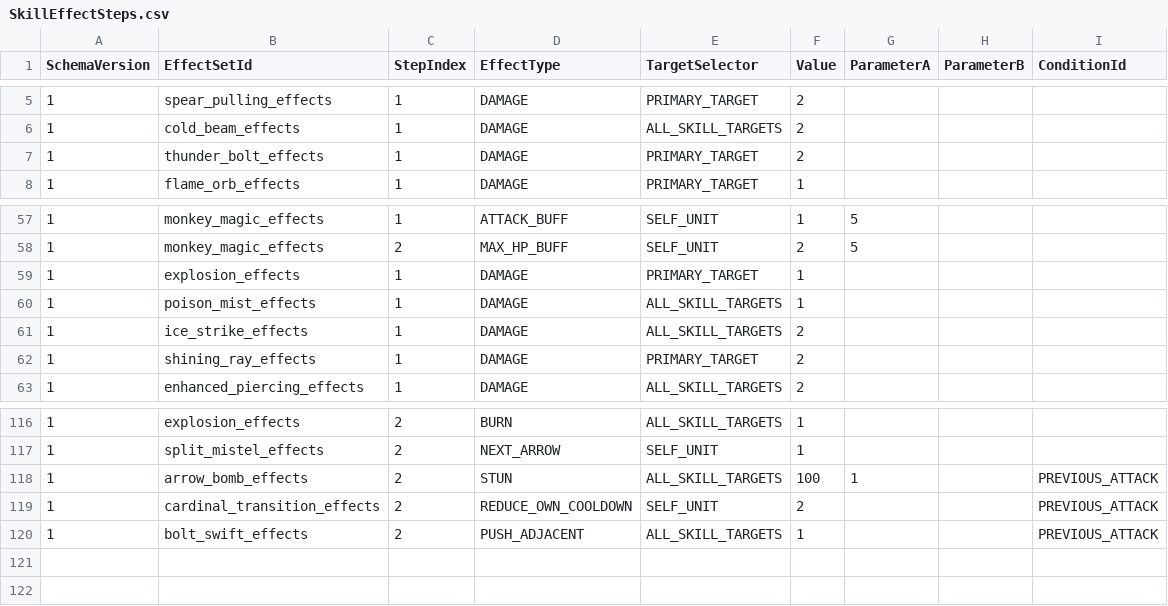
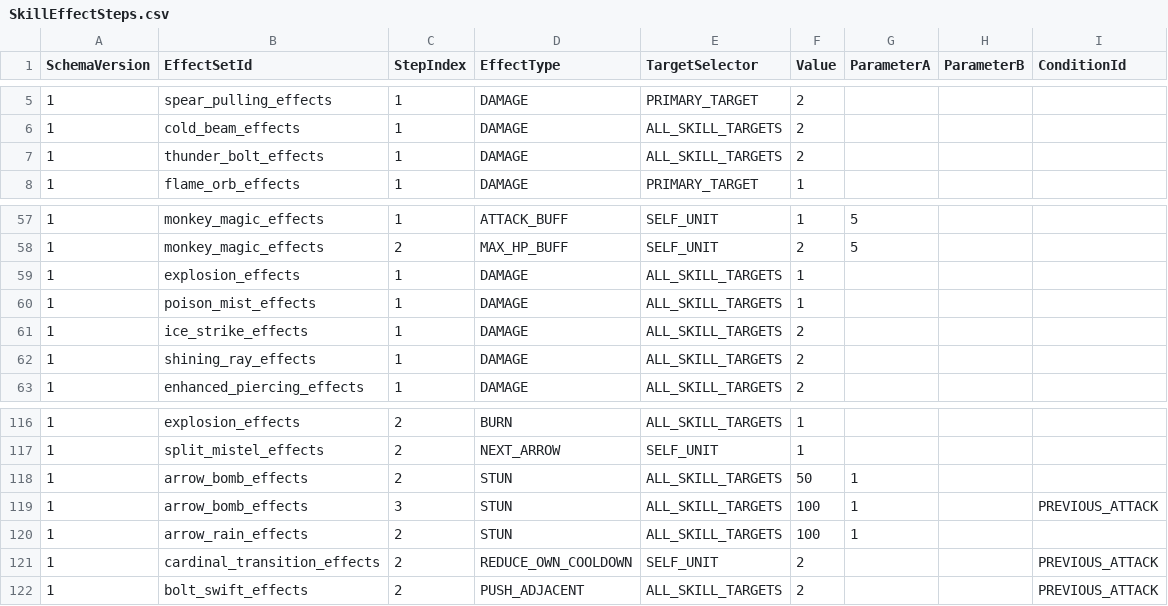
Before and after one commit to MagunMadown/MapleTactics, a CSV file: RootDesk/MyDesk/03_Data/SkillEffectSteps.csv, drawn as a sheet; only a part is shown, gaps mark what is left out.

Commit message:
Fix combat chains, two-cell archer push, tracking and skill HUD

```diff
--- a/RootDesk/MyDesk/03_Data/SkillEffectSteps.csv
+++ b/RootDesk/MyDesk/03_Data/SkillEffectSteps.csv
@@ -6,3 +6,3 @@
 1,cold_beam_effects,1,DAMAGE,ALL_SKILL_TARGETS,2,,,
-1,thunder_bolt_effects,1,DAMAGE,PRIMARY_TARGET,2,,,
+1,thunder_bolt_effects,1,DAMAGE,ALL_SKILL_TARGETS,2,,,
 1,flame_orb_effects,1,DAMAGE,PRIMARY_TARGET,1,,,
@@ -58,6 +58,6 @@
 1,monkey_magic_effects,2,MAX_HP_BUFF,SELF_UNIT,2,5,,
-1,explosion_effects,1,DAMAGE,PRIMARY_TARGET,1,,,
+1,explosion_effects,1,DAMAGE,ALL_SKILL_TARGETS,1,,,
 1,poison_mist_effects,1,DAMAGE,ALL_SKILL_TARGETS,1,,,
 1,ice_strike_effects,1,DAMAGE,ALL_SKILL_TARGETS,2,,,
-1,shining_ray_effects,1,DAMAGE,PRIMARY_TARGET,2,,,
+1,shining_ray_effects,1,DAMAGE,ALL_SKILL_TARGETS,2,,,
 1,enhanced_piercing_effects,1,DAMAGE,ALL_SKILL_TARGETS,2,,,
@@ -117,4 +117,6 @@
 1,split_mistel_effects,2,NEXT_ARROW,SELF_UNIT,1,,,
-1,arrow_bomb_effects,2,STUN,ALL_SKILL_TARGETS,100,1,,PREVIOUS_ATTACK
+1,arrow_bomb_effects,2,STUN,ALL_SKILL_TARGETS,50,1,,
+1,arrow_bomb_effects,3,STUN,ALL_SKILL_TARGETS,100,1,,PREVIOUS_ATTACK
+1,arrow_rain_effects,2,STUN,ALL_SKILL_TARGETS,100,1,,
 1,cardinal_transition_effects,2,REDUCE_OWN_COOLDOWN,SELF_UNIT,2,,,PREVIOUS_ATTACK
-1,bolt_swift_effects,2,PUSH_ADJACENT,ALL_SKILL_TARGETS,1,,,PREVIOUS_ATTACK
+1,bolt_swift_effects,2,PUSH_ADJACENT,ALL_SKILL_TARGETS,2,,,PREVIOUS_ATTACK
```
Also changed, not shown: 10 other files.
